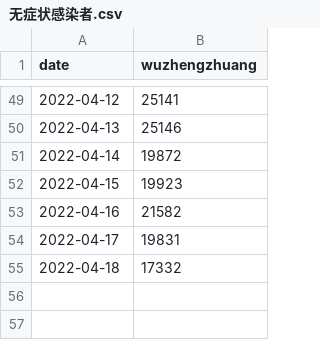
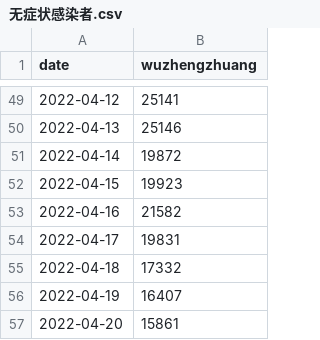
Before and after one commit to qhduan/sh-cov, a CSV file: 无症状感染者.csv, drawn as a sheet; only a part is shown, gaps mark what is left out; the diff names each change by its address in the sheet, - before the commit and + after, or states it on an @@ line.

```diff
--- a/无症状感染者.csv
+++ b/无症状感染者.csv
+row 56: 2022-04-19 | 16407
+row 57: 2022-04-20 | 15861
```
Also changed, not shown: 各区确诊明细.csv, 所有感染者.csv, 47 other files.
